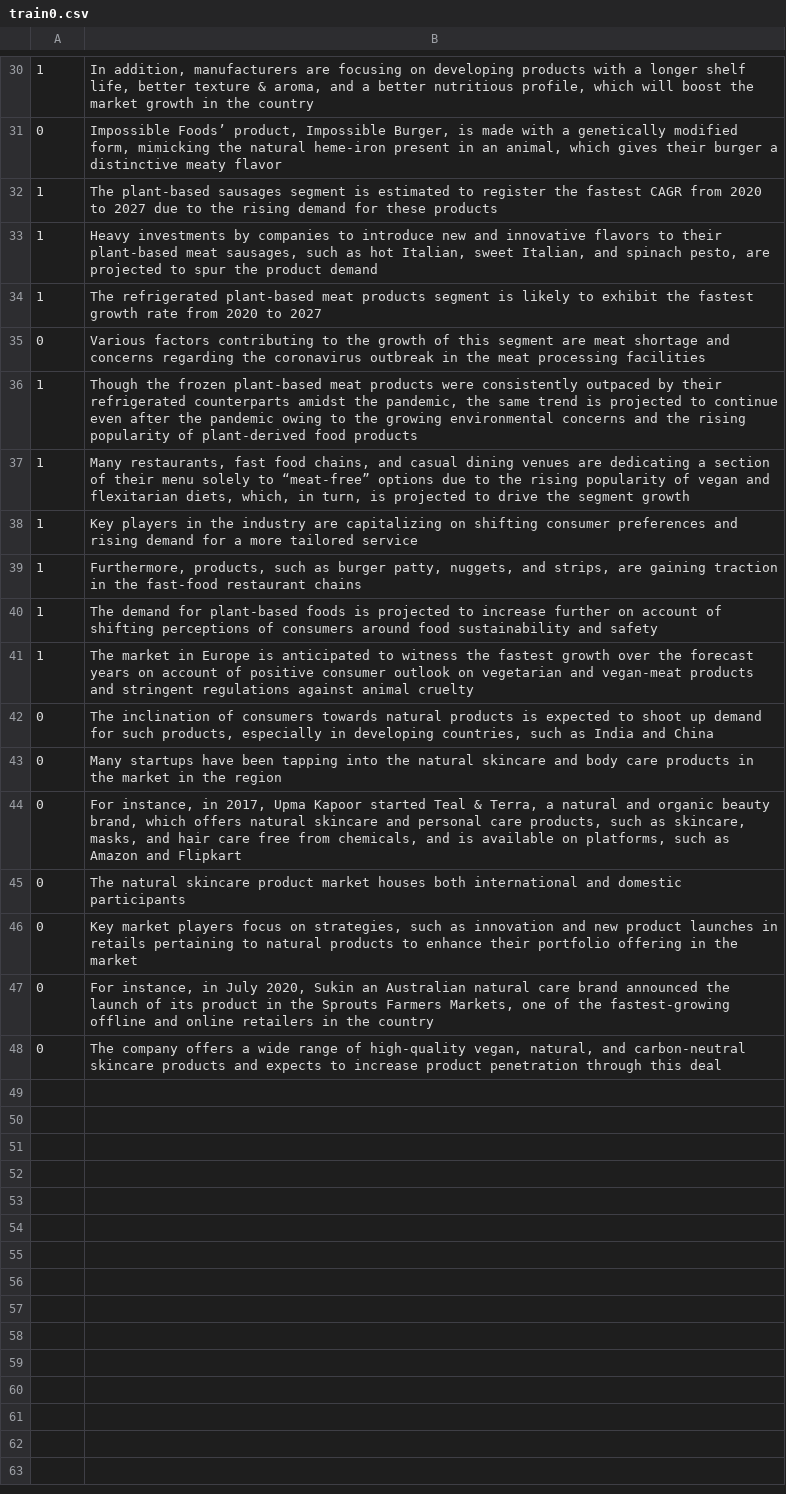
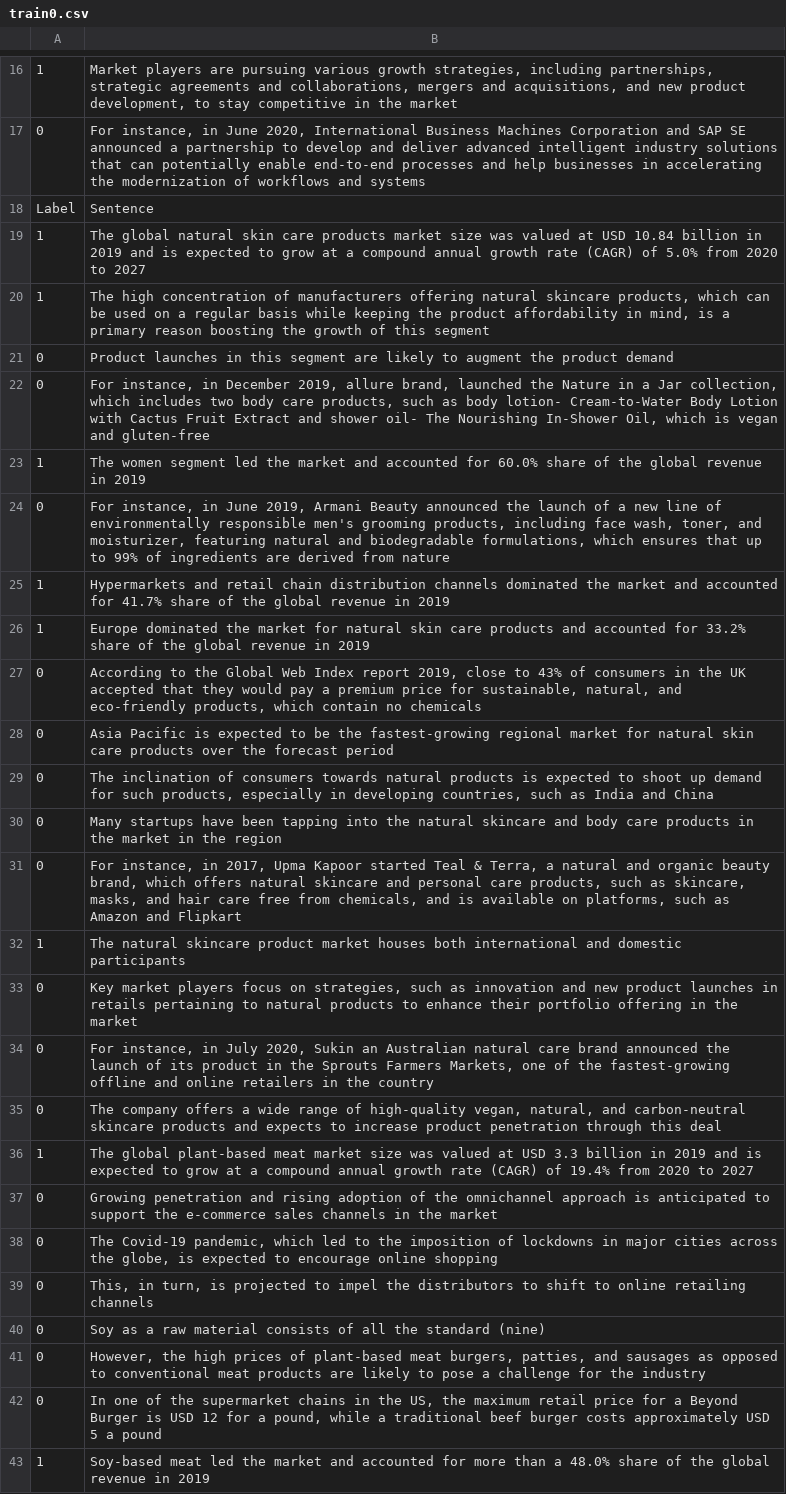
Before and after one commit to cmstroe/pet, a CSV file: kfold_causes/train0.csv, drawn as a sheet; only a part is shown, gaps mark what is left out; removed rows and columns are numbered as before the commit, all else as after; the diff covers the shown part only; the diff names each change by its address in the sheet, - before the commit and + after, or states it on an @@ line.

Commit message:
trends

```diff
--- a/kfold_causes/train0.csv
+++ b/kfold_causes/train0.csv
-B16: In addition, manufacturers are focusing on developing products with a longer shelf life, better texture & aroma, and a better nutritious profile, which will boost the market growth in the country
+B16: Market players are pursuing various growth strategies, including partnerships, strategic agreements and collaborations, mergers and acquisitions, and new product development, to stay competitive in the market
-B17: Impossible Foods’ product, Impossible Burger, is made with a genetically modified form, mimicking the natural heme-iron present in an animal, which gives their burger a distinctive meaty flavor
+B17: For instance, in June 2020, International Business Machines Corporation and SAP SE announced a partnership to develop and deliver advanced intelligent industry solutions that can potentially enable end-to-end processes and help businesses in accelerating the modernization of workflows and systems
-row 32: 1 | The plant-based sausages segment is estimated to register the fastest CAGR from 2020 to 2027 due to the rising demand for these products
+row 18: Label | Sentence
-B19: Heavy investments by companies to introduce new and innovative flavors to their plant-based meat sausages, such as hot Italian, sweet Italian, and spinach pesto, are projected to spur the product demand
+B19: The global natural skin care products market size was valued at USD 10.84 billion in 2019 and is expected to grow at a compound annual growth rate (CAGR) of 5.0% from 2020 to 2027
-B20: The refrigerated plant-based meat products segment is likely to exhibit the fastest growth rate from 2020 to 2027
+B20: The high concentration of manufacturers offering natural skincare products, which can be used on a regular basis while keeping the product affordability in mind, is a primary reason boosting the growth of this segment
-B21: Various factors contributing to the growth of this segment are meat shortage and concerns regarding the coronavirus outbreak in the meat processing facilities
+B21: Product launches in this segment are likely to augment the product demand
+row 22: 0 | For instance, in December 2019, allure brand, launched the Nature in a Jar collection, which includes two body care products, such as body lotion- Cream-to-Water Body Lotion with Cactus Fruit Extract and shower oil- The Nourishing In-Shower Oil, which is vegan and gluten-free
-B23: Though the frozen plant-based meat products were consistently outpaced by their refrigerated counterparts amidst the pandemic, the same trend is projected to continue even after the pandemic owing to the growing environmental concerns and the rising popularity of plant-derived food products
+B23: The women segment led the market and accounted for 60.0% share of the global revenue in 2019
-row 37: 1 | Many restaurants, fast food chains, and casual dining venues are dedicating a section of their menu solely to “meat-free” options due to the rising popularity of vegan and flexitarian diets, which, in turn, is projected to drive the segment growth
+row 24: 0 | For instance, in June 2019, Armani Beauty announced the launch of a new line of environmentally responsible men's grooming products, including face wash, toner, and moisturizer, featuring natural and biodegradable formulations, which ensures that up to 99% of ingredients are derived from nature
-B25: Key players in the industry are capitalizing on shifting consumer preferences and rising demand for a more tailored service
+B25: Hypermarkets and retail chain distribution channels dominated the market and accounted for 41.7% share of the global revenue in 2019
-row 39: 1 | Furthermore, products, such as burger patty, nuggets, and strips, are gaining traction in the fast-food restaurant chains
-B26: The demand for plant-based foods is projected to increase further on account of shifting perceptions of consumers around food sustainability and safety
+B26: Europe dominated the market for natural skin care products and accounted for 33.2% share of the global revenue in 2019
-row 41: 1 | The market in Europe is anticipated to witness the fastest growth over the forecast years on account of positive consumer outlook on vegetarian and vegan-meat products and stringent regulations against animal cruelty
+row 27: 0 | According to the Global Web Index report 2019, close to 43% of consumers in the UK accepted that they would pay a premium price for sustainable, natural, and eco-friendly products, which contain no chemicals
+row 28: 0 | Asia Pacific is expected to be the fastest-growing regional market for natural skin care products over the forecast period
-A32: 0
+A32: 1
+row 36: 1 | The global plant-based meat market size was valued at USD 3.3 billion in 2019 and is expected to grow at a compound annual growth rate (CAGR) of 19.4% from 2020 to 2027
+row 37: 0 | Growing penetration and rising adoption of the omnichannel approach is anticipated to support the e-commerce sales channels in the market
+row 38: 0 | The Covid-19 pandemic, which led to the imposition of lockdowns in major cities across the globe, is expected to encourage online shopping
+row 39: 0 | This, in turn, is projected to impel the distributors to shift to online retailing channels
+row 40: 0 | Soy as a raw material consists of all the standard (nine)
+row 41: 0 | However, the high prices of plant-based meat burgers, patties, and sausages as opposed to conventional meat products are likely to pose a challenge for the industry
+row 42: 0 | In one of the supermarket chains in the US, the maximum retail price for a Beyond Burger is USD 12 for a pound, while a traditional beef burger costs approximately USD 5 a pound
+row 43: 1 | Soy-based meat led the market and accounted for more than a 48.0% share of the global revenue in 2019
```
Also changed, not shown: 10 added rows, 14 removed rows and 15 edited cells elsewhere in this file, 2 other files.
